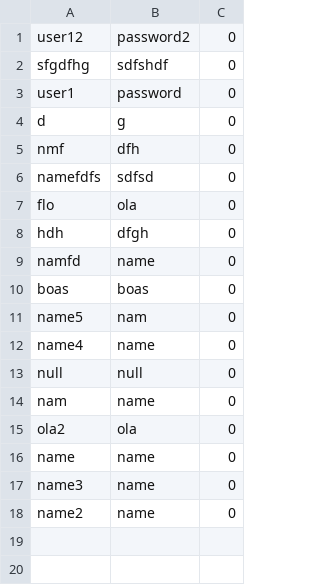
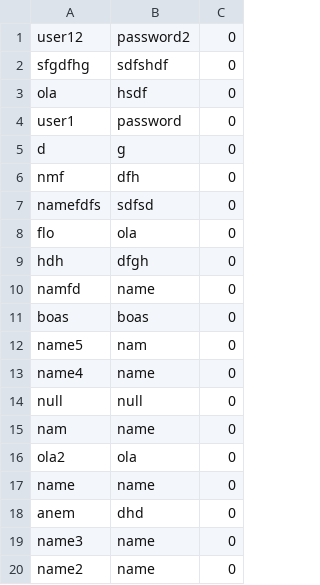
Before and after one commit to FranciscoCardoso913/Feup-CPD, a CSV file: assign2/src/main/java/server/database/db.csv, drawn as a sheet; the diff names each change by its address in the sheet, - before the commit and + after, or states it on an @@ line.

```diff
--- a/assign2/src/main/java/server/database/db.csv
+++ b/assign2/src/main/java/server/database/db.csv
+row 3: ola | hsdf | 0
+row 18: anem | dhd | 0
```
Also changed, not shown: 2 other files.
